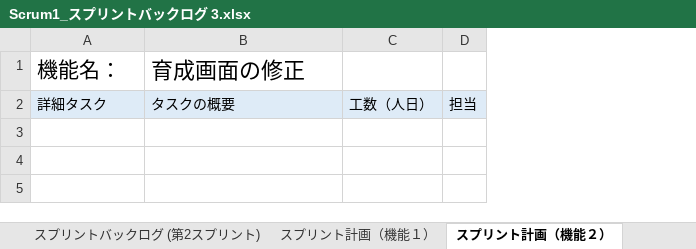
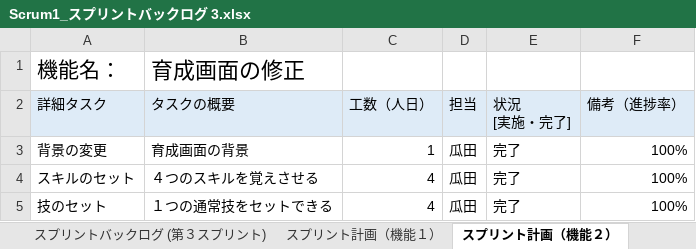
Before and after one commit to fu-syoji-t/SD3D_2023_Scrum1, an Excel workbook: 03スプリントバックログ/Scrum1_スプリントバックログ 3.xlsx, sheet スプリント計画（機能２）, drawn as a sheet; values as stored, in another font and other column widths than the file's, no borders; the diff names each change by its address in the sheet, - before the commit and + after, or states it on an @@ line.

```diff
--- a/03スプリントバックログ/Scrum1_スプリントバックログ 3.xlsx (sheet スプリント計画（機能２）)
+++ b/03スプリントバックログ/Scrum1_スプリントバックログ 3.xlsx (sheet スプリント計画（機能２）)
-sheet tab: スプリントバックログ (第2スプリント)
+sheet tab: スプリントバックログ (第３スプリント)
+column E (状況 [実施・完了]), empty
+column F (備考（進捗率）), empty
+row 3: 背景の変更 | 育成画面の背景 | 1 | 瓜田 | 完了 | 100%
+row 4: スキルのセット | ４つのスキルを覚えさせる | 4 | 瓜田 | 完了 | 100%
+row 5: 技のセット | １つの通常技をセットできる | 4 | 瓜田 | 完了 | 100%
```
Also changed, not shown: sheet スプリント計画（機能3）, sheet スプリント計画（機能4), sheet スプリント計画（機能１）, formulas that keep their value.
